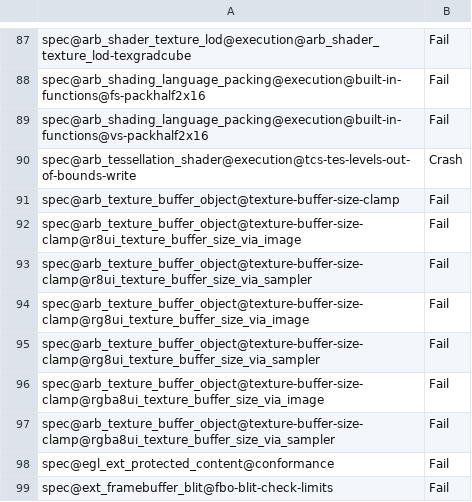
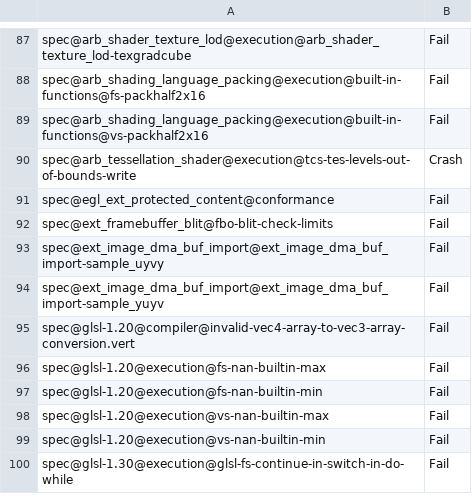
Before and after one commit to openharmony/third_party_mesa3d, a CSV file: src/gallium/drivers/radeonsi/ci/gfx10_3-sienna_cichlid-fail.csv, drawn as a sheet; only a part is shown, gaps mark what is left out; the shorter side is filled out with more unchanged rows; the diff names each change by its address in the sheet, - before the commit and + after, or states it on an @@ line.

Commit message:
radeonsi: fix glTexBuffer max size handling
The spec says the number of texels must be clamped to the value of
GL_MAX_TEXTURE_BUFFER_SIZE.

Reviewed-by: Qiang Yu <yuq825@gmail.com>
Reviewed-by: Mihai Preda <mhpreda@gmail.com>
Reviewed-by: Marek Olšák <marek.olsak@amd.com>
Part-of: <https://gitlab.freedesktop.org/mesa/mesa/-/merge_requests/16480>

```diff
--- a/src/gallium/drivers/radeonsi/ci/gfx10_3-sienna_cichlid-fail.csv
+++ b/src/gallium/drivers/radeonsi/ci/gfx10_3-sienna_cichlid-fail.csv
-row 91: spec@arb_texture_buffer_object@texture-buffer-size-clamp | Fail
-row 92: spec@arb_texture_buffer_object@texture-buffer-size-clamp@r8ui_texture_buffer_size_via_image | Fail
-row 93: spec@arb_texture_buffer_object@texture-buffer-size-clamp@r8ui_texture_buffer_size_via_sampler | Fail
-row 94: spec@arb_texture_buffer_object@texture-buffer-size-clamp@rg8ui_texture_buffer_size_via_image | Fail
-row 95: spec@arb_texture_buffer_object@texture-buffer-size-clamp@rg8ui_texture_buffer_size_via_sampler | Fail
-row 96: spec@arb_texture_buffer_object@texture-buffer-size-clamp@rgba8ui_texture_buffer_size_via_image | Fail
-row 97: spec@arb_texture_buffer_object@texture-buffer-size-clamp@rgba8ui_texture_buffer_size_via_sampler | Fail
```
Also changed, not shown: src/gallium/drivers/radeonsi/ci/gfx8-polaris11-fail.csv, 5 other files.
